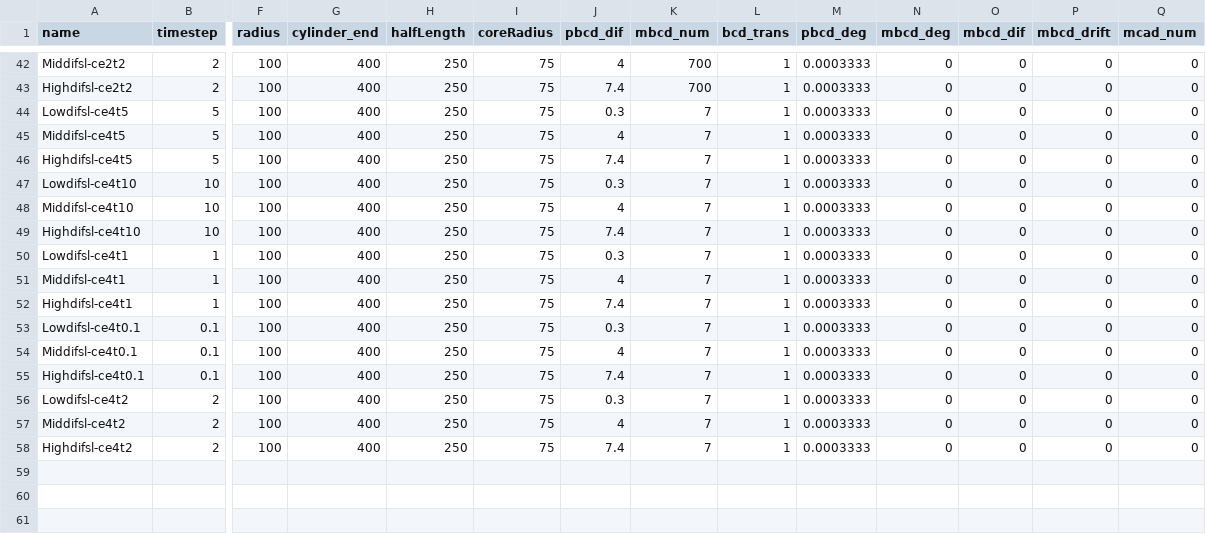
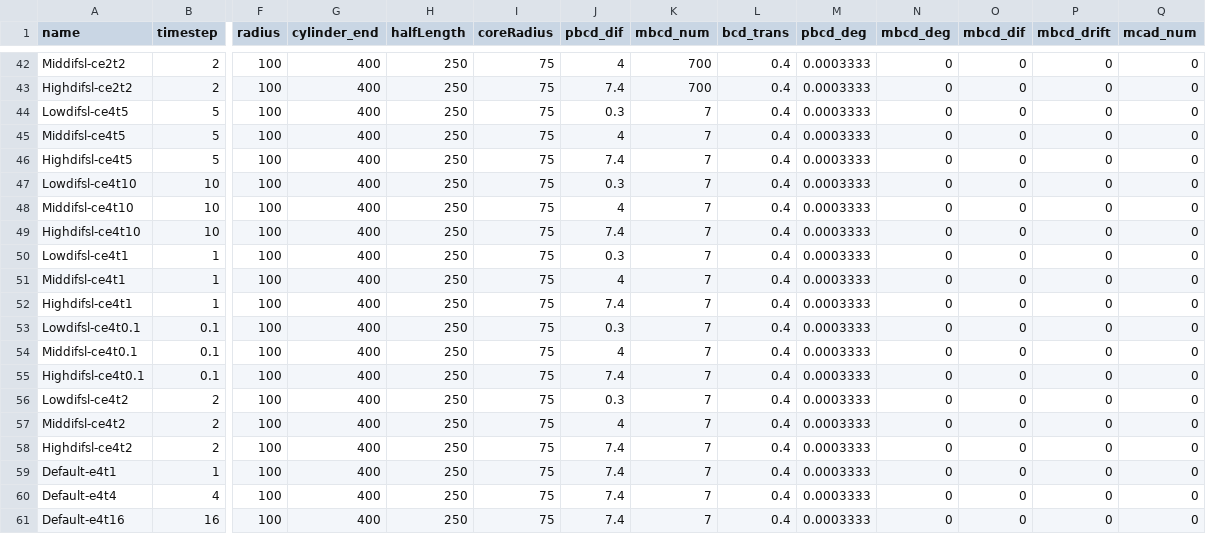
Before and after one commit to maxconway/theRaven, a CSV file: smoldyn/experiments.csv, drawn as a sheet; only a part is shown, gaps mark what is left out; rows hold the shown columns only; the diff covers the shown part only; the diff names each change by its address in the sheet, - before the commit and + after, or states it on an @@ line.

```diff
--- a/smoldyn/experiments.csv
+++ b/smoldyn/experiments.csv
-L42:L58 (bcd_trans): 1
+L42:L58 (bcd_trans): 0.4
+row 59: Default-e4t1 | 1 | 100 | 400 | 250 | 75 | 7.4 | 7 | 0.4 | 0.0003333 | 0 | 0 | 0 | 0
+row 60: Default-e4t4 | 4 | 100 | 400 | 250 | 75 | 7.4 | 7 | 0.4 | 0.0003333 | 0 | 0 | 0 | 0
+row 61: Default-e4t16 | 16 | 100 | 400 | 250 | 75 | 7.4 | 7 | 0.4 | 0.0003333 | 0 | 0 | 0 | 0
```
Also changed, not shown: 26 edited cells elsewhere in this file, 1 other file.
